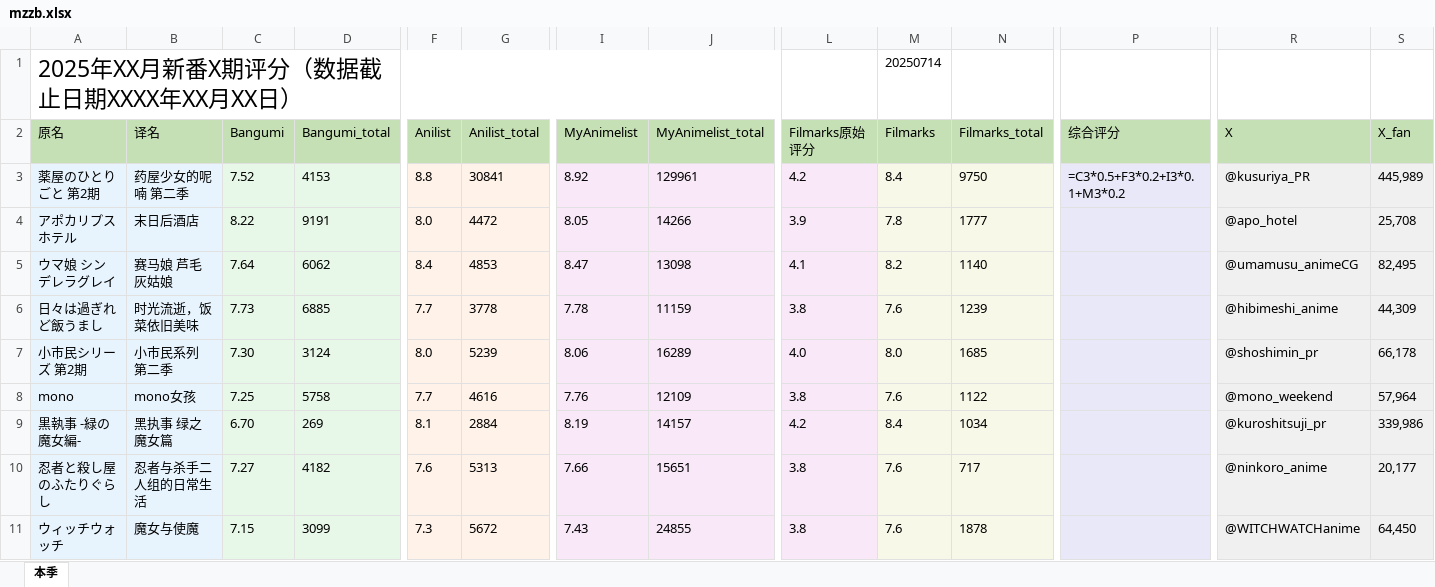
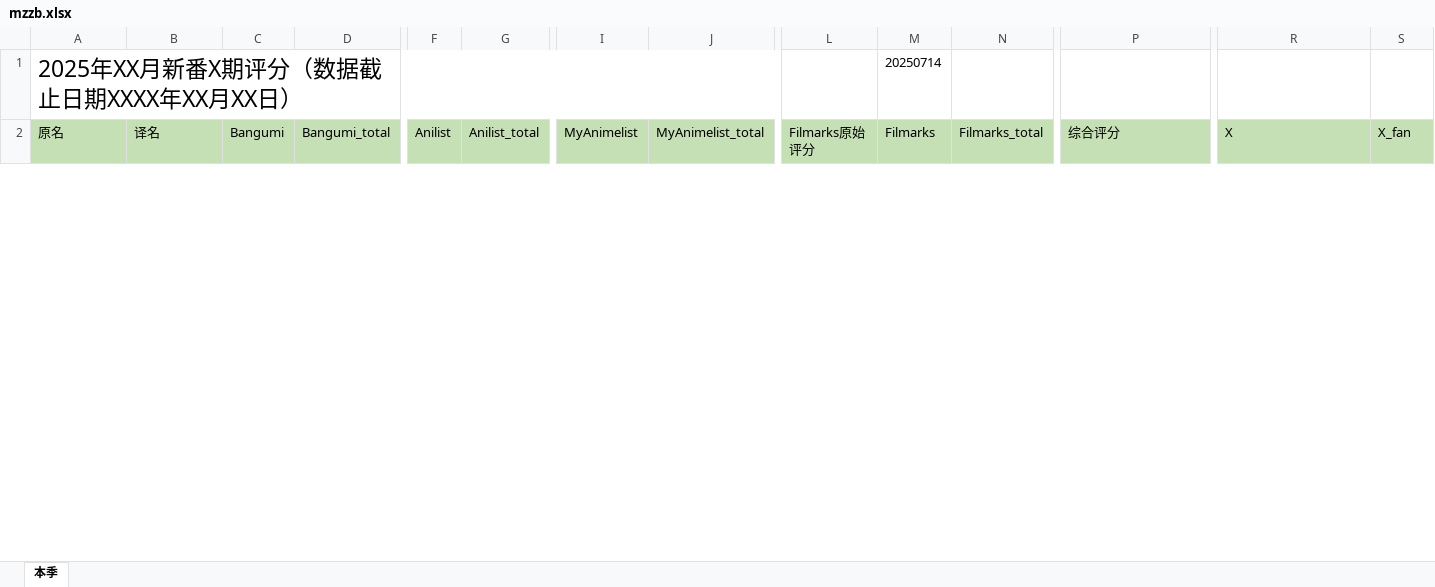
Before and after one commit to kisekinoumi/mzzbscore, an Excel workbook: mzzb.xlsx, sheet 本季, drawn as a sheet; only a part is shown, gaps mark what is left out; values as stored, in another font and other column widths than the file's, no borders; formulas without a stored value are shown as written; rows hold the shown columns only; the diff covers the shown part only; the diff names each change by its address in the sheet, - before the commit and + after, or states it on an @@ line.

```diff
--- a/mzzb.xlsx (sheet 本季)
+++ b/mzzb.xlsx (sheet 本季)
-row 3: 薬屋のひとりごと 第2期 | 药屋少女的呢喃 第二季 | 7.52 | 4153 | 8.8 | 30841 | 8.92 | 129961 | 4.2 | 8.4 | 9750 | =C3*0.5+F3*0.2+I3*0.1+M3*0.2 | @kusuriya_PR | 445,989
-row 4: アポカリプスホテル | 末日后酒店 | 8.22 | 9191 | 8.0 | 4472 | 8.05 | 14266 | 3.9 | 7.8 | 1777 |  | @apo_hotel | 25,708
-row 5: ウマ娘 シンデレラグレイ | 赛马娘 芦毛灰姑娘 | 7.64 | 6062 | 8.4 | 4853 | 8.47 | 13098 | 4.1 | 8.2 | 1140 |  | @umamusu_animeCG | 82,495
-row 6: 日々は過ぎれど飯うまし | 时光流逝，饭菜依旧美味 | 7.73 | 6885 | 7.7 | 3778 | 7.78 | 11159 | 3.8 | 7.6 | 1239 |  | @hibimeshi_anime | 44,309
-row 7: 小市民シリーズ 第2期 | 小市民系列 第二季 | 7.30 | 3124 | 8.0 | 5239 | 8.06 | 16289 | 4.0 | 8.0 | 1685 |  | @shoshimin_pr | 66,178
-row 8: mono | mono女孩 | 7.25 | 5758 | 7.7 | 4616 | 7.76 | 12109 | 3.8 | 7.6 | 1122 |  | @mono_weekend | 57,964
-row 9: 黒執事 -緑の魔女編- | 黑执事 绿之魔女篇 | 6.70 | 269 | 8.1 | 2884 | 8.19 | 14157 | 4.2 | 8.4 | 1034 |  | @kuroshitsuji_pr | 339,986
-row 10: 忍者と殺し屋のふたりぐらし | 忍者与杀手二人组的日常生活 | 7.27 | 4182 | 7.6 | 5313 | 7.66 | 15651 | 3.8 | 7.6 | 717 |  | @ninkoro_anime | 20,177
-row 11: ウィッチウォッチ | 魔女与使魔 | 7.15 | 3099 | 7.3 | 5672 | 7.43 | 24855 | 3.8 | 7.6 | 1878 |  | @WITCHWATCHanime | 64,450
```
Also changed, not shown: 53 removed rows and 1 edited cell elsewhere in this sheet, X月新番完结评分.xlsx, X月新番首月评分.xlsx.
